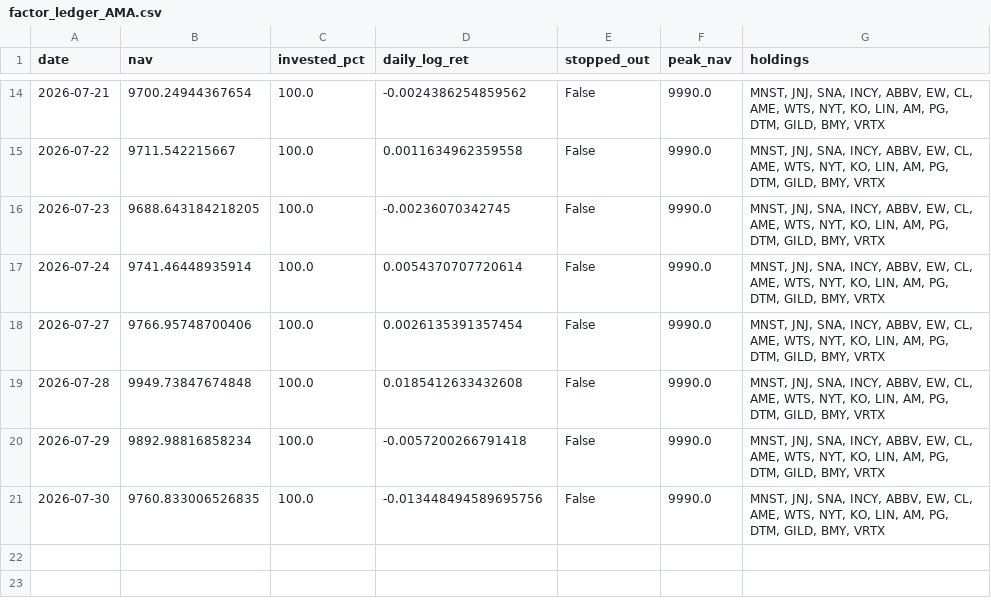
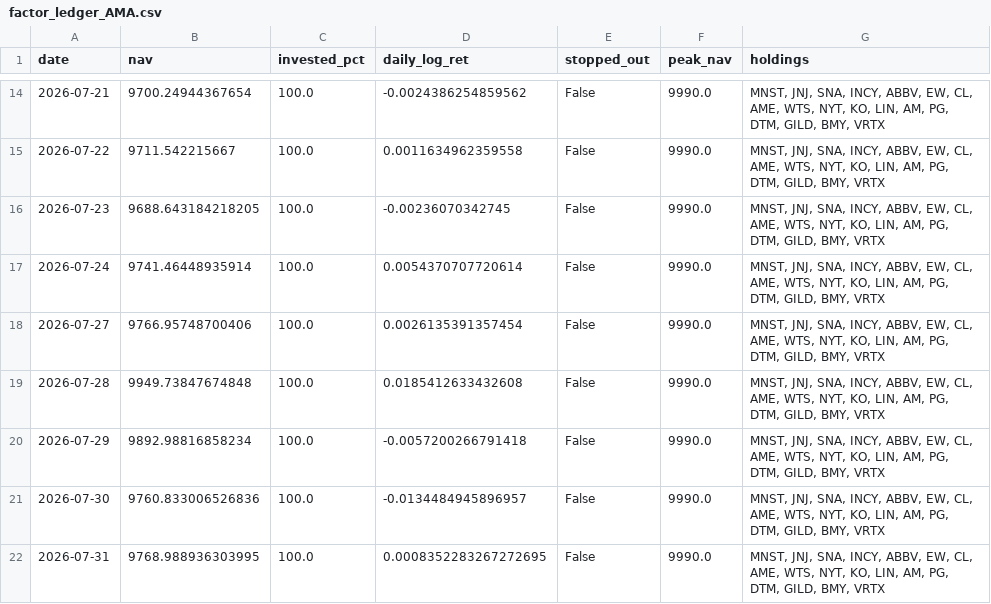
Before and after one commit to Mariokeyrouz/market-dashboard-otp2-paper-trading-, a CSV file: factor_ledger_AMA.csv, drawn as a sheet; only a part is shown, gaps mark what is left out.

```diff
--- a/factor_ledger_AMA.csv
+++ b/factor_ledger_AMA.csv
@@ -20,2 +20,3 @@ date,nav,invested_pct,daily_log_ret,stopped_out,peak_nav,holdings
 2026-07-29,9892.98816858234,100.0,-0.0057200266791418,False,9990.0,"MNST, JNJ, SNA, INCY, ABBV, EW, CL, AME, WTS, NYT, KO, LIN, AM, PG, DTM, GILD, BMY, VRTX"
-2026-07-30,9760.833006526835,100.0,-0.013448494589695756,False,9990.0,"MNST, JNJ, SNA, INCY, ABBV, EW, CL, AME, WTS, NYT, KO, LIN, AM, PG, DTM, GILD, BMY, VRTX"
+2026-07-30,9760.833006526836,100.0,-0.0134484945896957,False,9990.0,"MNST, JNJ, SNA, INCY, ABBV, EW, CL, AME, WTS, NYT, KO, LIN, AM, PG, DTM, GILD, BMY, VRTX"
+2026-07-31,9768.988936303995,100.0,0.0008352283267272695,False,9990.0,"MNST, JNJ, SNA, INCY, ABBV, EW, CL, AME, WTS, NYT, KO, LIN, AM, PG, DTM, GILD, BMY, VRTX"
```
Also changed, not shown: factor_ledger.csv, gold_ledger.csv, 11 other files.
